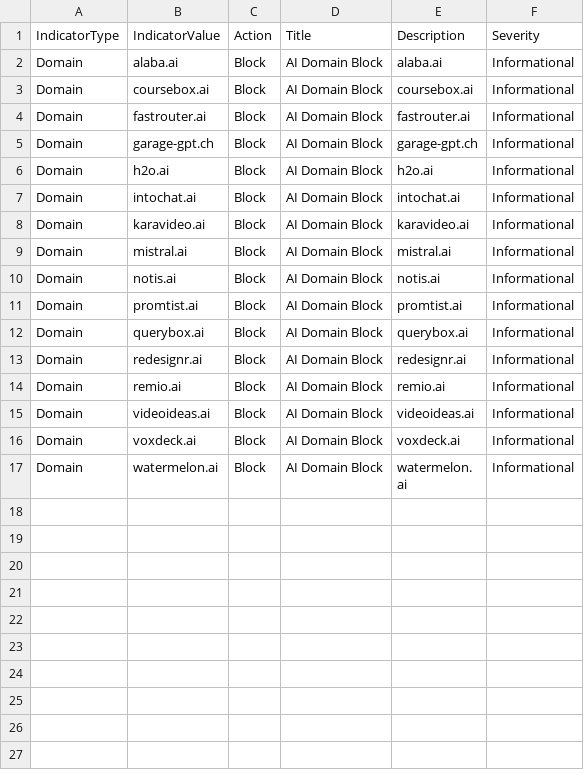
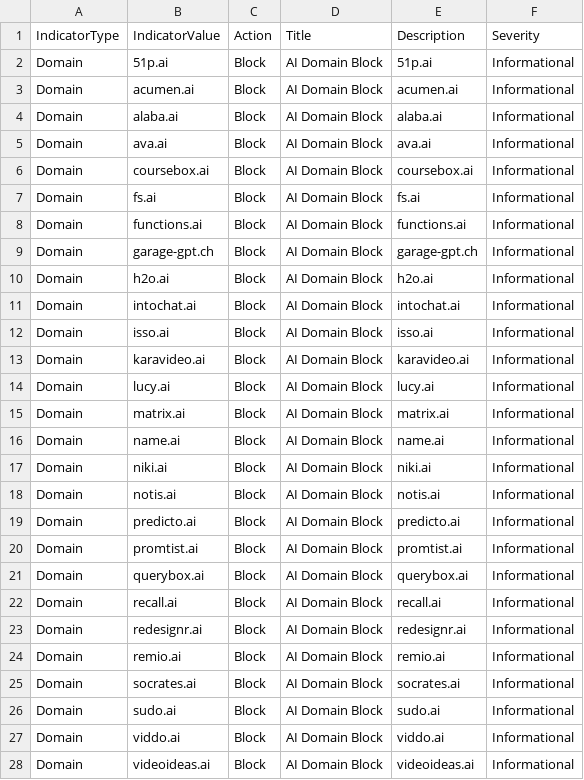
Before and after one commit to koensmink/AI-services-blockfeed-harvester, a CSV file: output/defender_indicators.csv, drawn as a sheet; only a part is shown; the shorter side is filled out with more unchanged rows; the diff covers the shown part only.

```diff
--- a/output/defender_indicators.csv
+++ b/output/defender_indicators.csv
@@ -1,5 +1,9 @@
 IndicatorType,IndicatorValue,Action,Title,Description,Severity
+Domain,51p.ai,Block,AI Domain Block,51p.ai,Informational
+Domain,acumen.ai,Block,AI Domain Block,acumen.ai,Informational
 Domain,alaba.ai,Block,AI Domain Block,alaba.ai,Informational
+Domain,ava.ai,Block,AI Domain Block,ava.ai,Informational
 Domain,coursebox.ai,Block,AI Domain Block,coursebox.ai,Informational
-Domain,fastrouter.ai,Block,AI Domain Block,fastrouter.ai,Informational
+Domain,fs.ai,Block,AI Domain Block,fs.ai,Informational
+Domain,functions.ai,Block,AI Domain Block,functions.ai,Informational
 Domain,garage-gpt.ch,Block,AI Domain Block,garage-gpt.ch,Informational
@@ -7,9 +11,18 @@ Domain,h2o.ai,Block,AI Domain Block,h2o.ai,Informational
 Domain,intochat.ai,Block,AI Domain Block,intochat.ai,Informational
+Domain,isso.ai,Block,AI Domain Block,isso.ai,Informational
 Domain,karavideo.ai,Block,AI Domain Block,karavideo.ai,Informational
-Domain,mistral.ai,Block,AI Domain Block,mistral.ai,Informational
+Domain,lucy.ai,Block,AI Domain Block,lucy.ai,Informational
+Domain,matrix.ai,Block,AI Domain Block,matrix.ai,Informational
+Domain,name.ai,Block,AI Domain Block,name.ai,Informational
+Domain,niki.ai,Block,AI Domain Block,niki.ai,Informational
 Domain,notis.ai,Block,AI Domain Block,notis.ai,Informational
+Domain,predicto.ai,Block,AI Domain Block,predicto.ai,Informational
 Domain,promtist.ai,Block,AI Domain Block,promtist.ai,Informational
 Domain,querybox.ai,Block,AI Domain Block,querybox.ai,Informational
+Domain,recall.ai,Block,AI Domain Block,recall.ai,Informational
 Domain,redesignr.ai,Block,AI Domain Block,redesignr.ai,Informational
 Domain,remio.ai,Block,AI Domain Block,remio.ai,Informational
+Domain,socrates.ai,Block,AI Domain Block,socrates.ai,Informational
+Domain,sudo.ai,Block,AI Domain Block,sudo.ai,Informational
+Domain,viddo.ai,Block,AI Domain Block,viddo.ai,Informational
 Domain,videoideas.ai,Block,AI Domain Block,videoideas.ai,Informational
```
Also changed, not shown: 3 added rows elsewhere in this file, 5 other files.
